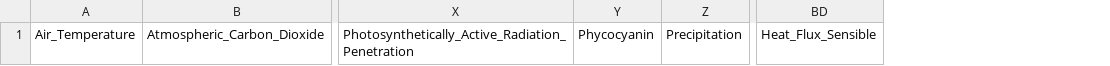
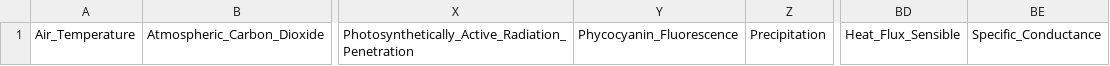
Before and after one commit to luke-barnett/B3, a CSV file: IndiaTango/IndiaTango/Resources/GLEON_VOCABULARY.csv, drawn as a sheet; only a part is shown, gaps mark what is left out; removed rows and columns are numbered as before the commit, all else as after; the diff names each change by its address in the sheet, - before the commit and + after, or states it on an @@ line.

Commit message:
Added Specific_Conductance
Changed Phycocyain to Phycocyain_Flurescence

```diff
--- a/IndiaTango/IndiaTango/Resources/GLEON_VOCABULARY.csv
+++ b/IndiaTango/IndiaTango/Resources/GLEON_VOCABULARY.csv
-column Y, row 1: Phycocyanin
+column Y, row 1: Phycocyanin_Fluorescence
+column BE, row 1: Specific_Conductance
```
